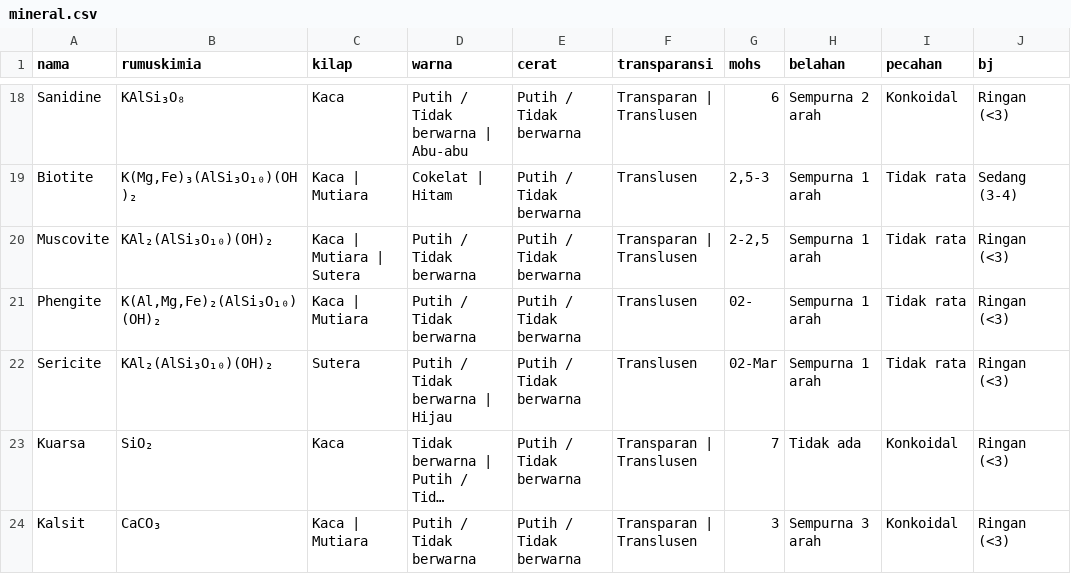
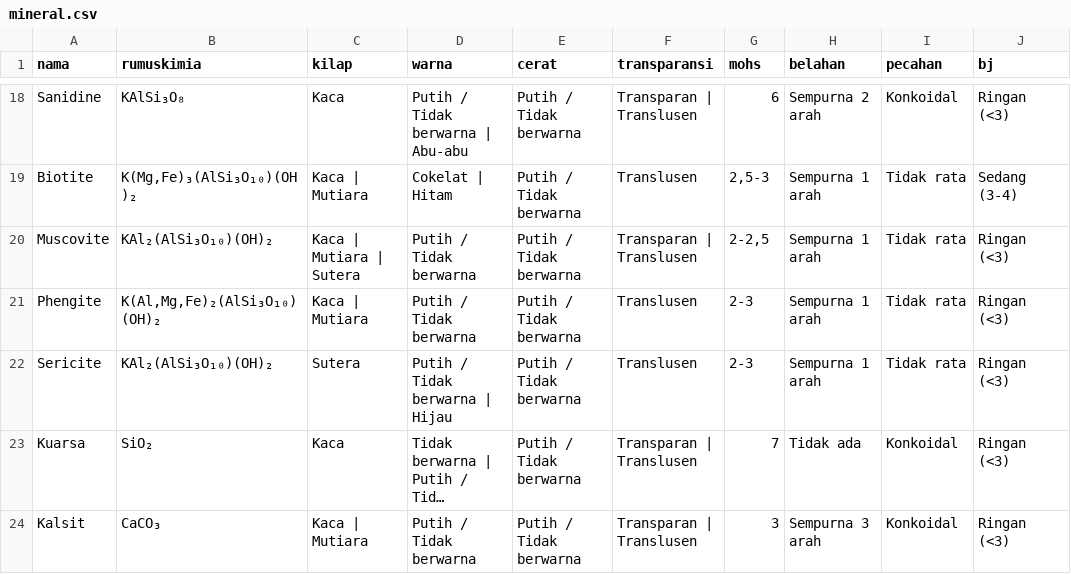
Before and after one commit to Adib101223047/web-GeoMineral, a CSV file: mineral.csv, drawn as a sheet; only a part is shown, gaps mark what is left out; long unchanged cells end in …; the diff names each change by its address in the sheet, - before the commit and + after, or states it on an @@ line.

Commit message:
Update mineral.csv

```diff
--- a/mineral.csv
+++ b/mineral.csv
-G21 (mohs): 02-
+G21 (mohs): 2-3
-G22 (mohs): 02-Mar
+G22 (mohs): 2-3
```
